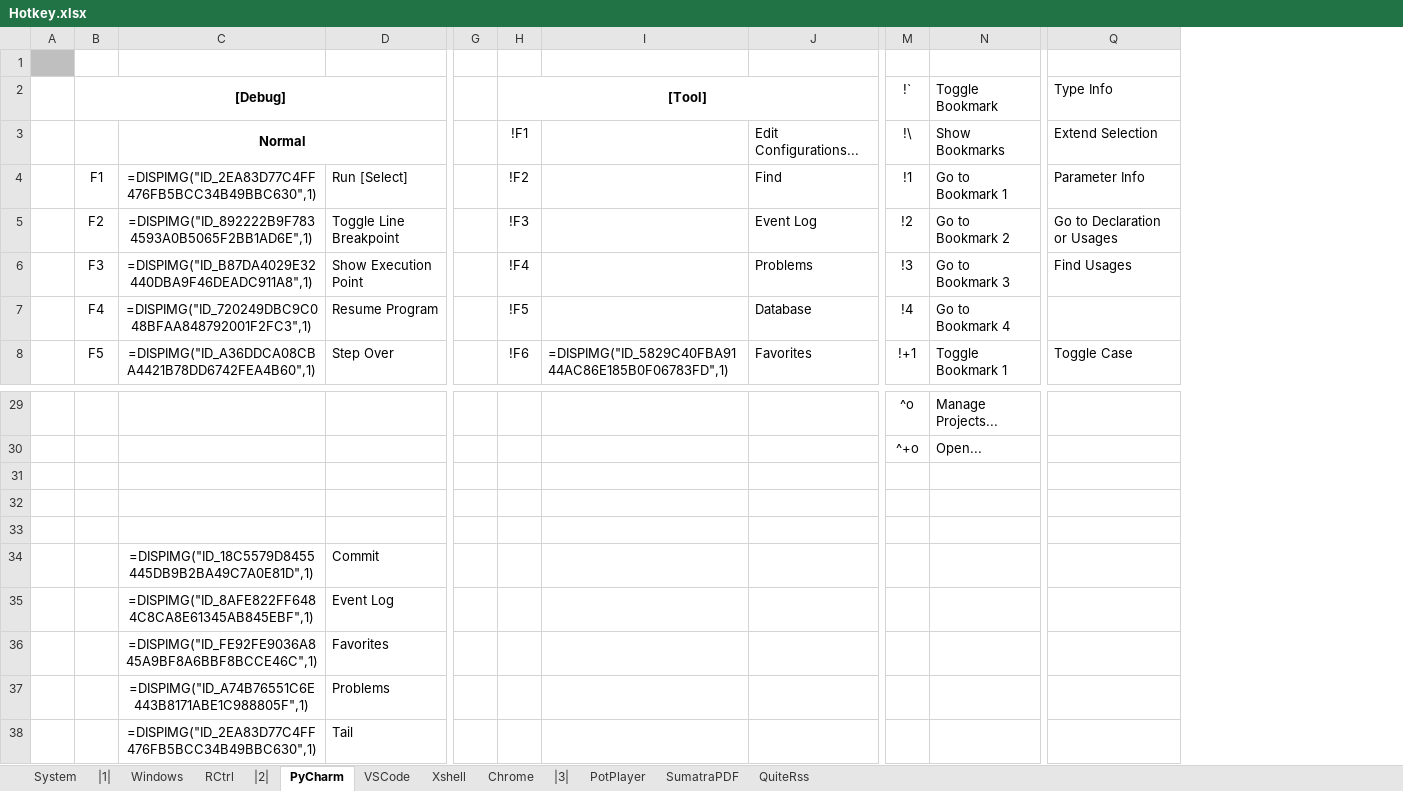
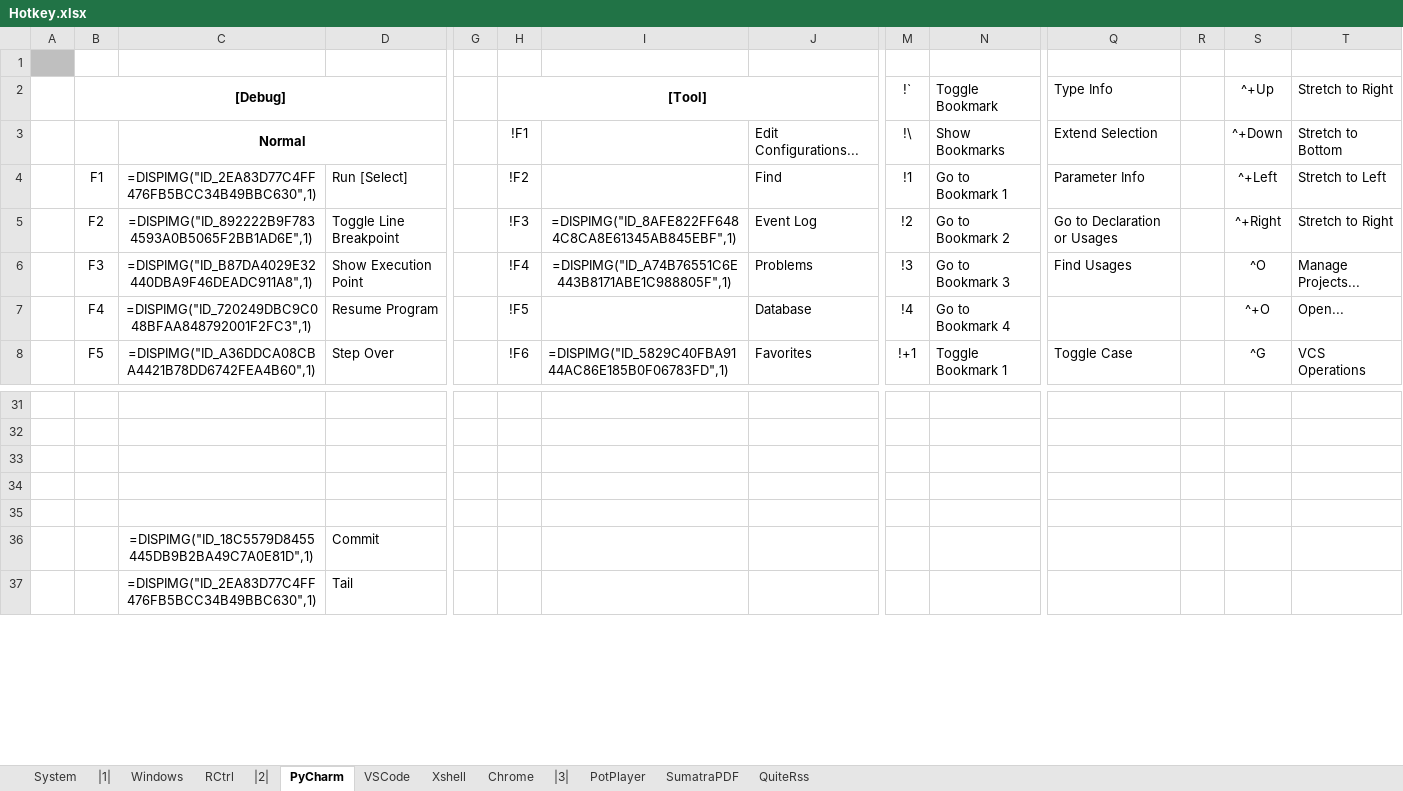
Before and after one commit to By2048/Ahk, an Excel workbook: Doc/Hotkey.xlsx, sheet PyCharm, drawn as a sheet; only a part is shown, gaps mark what is left out; values as stored, in another font and other column widths than the file's, no borders; removed rows and columns are numbered as before the commit, all else as after; rows hold the shown columns only; the diff covers the shown part only; the diff names each change by its address in the sheet, - before the commit and + after, or states it on an @@ line.

```diff
--- a/Doc/Hotkey.xlsx (sheet PyCharm)
+++ b/Doc/Hotkey.xlsx (sheet PyCharm)
+column R, empty
+column S, rows 2-8: ^+Up | ^+Down | ^+Left | ^+Right | ^O | ^+O | ^G
+column T, rows 2-8: Stretch to Right | Stretch to Bottom | Stretch to Left | Stretch to Right | Manage Projects... | Open... | VCS Operations
-I5: (empty)
+I5: =DISPIMG("ID_8AFE822FF6484C8CA8E61345AB845EBF",1)
-I6: (empty)
+I6: =DISPIMG("ID_A74B76551C6E443B8171ABE1C988805F",1)
-row 31:  |  |  |  |  |  |  |  | ^o | Manage Projects...
+row 31: (empty)
-row 32:  |  |  |  |  |  |  |  | ^+o | Open...
+row 32: (empty)
-row 35:  |  | =DISPIMG("ID_8AFE822FF6484C8CA8E61345AB845EBF",1) | Event Log
-row 36:  |  | =DISPIMG("ID_FE92FE9036A845A9BF8A6BBF8BCCE46C",1) | Favorites
-row 37:  |  | =DISPIMG("ID_A74B76551C6E443B8171ABE1C988805F",1) | Problems
```
Also changed, not shown: 4 added rows, 2 removed rows, 23 edited cells and merged cells elsewhere in this sheet, 11 other files.
